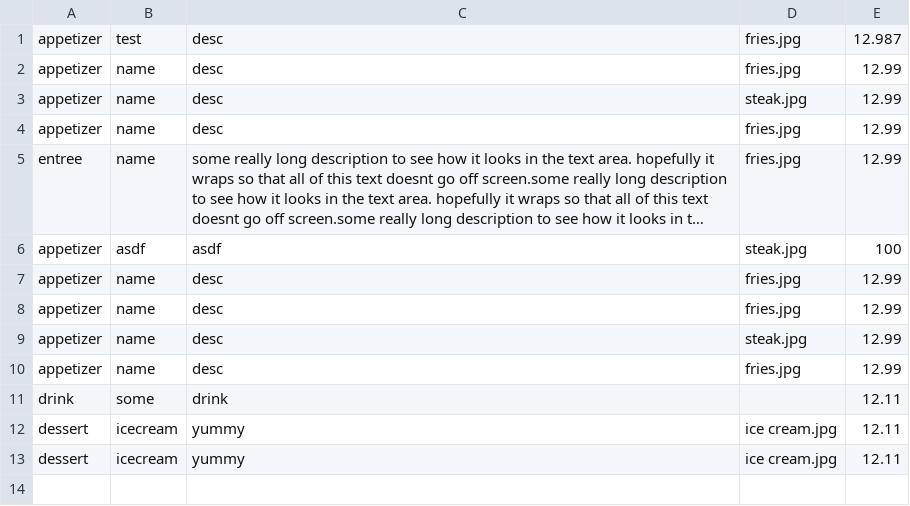
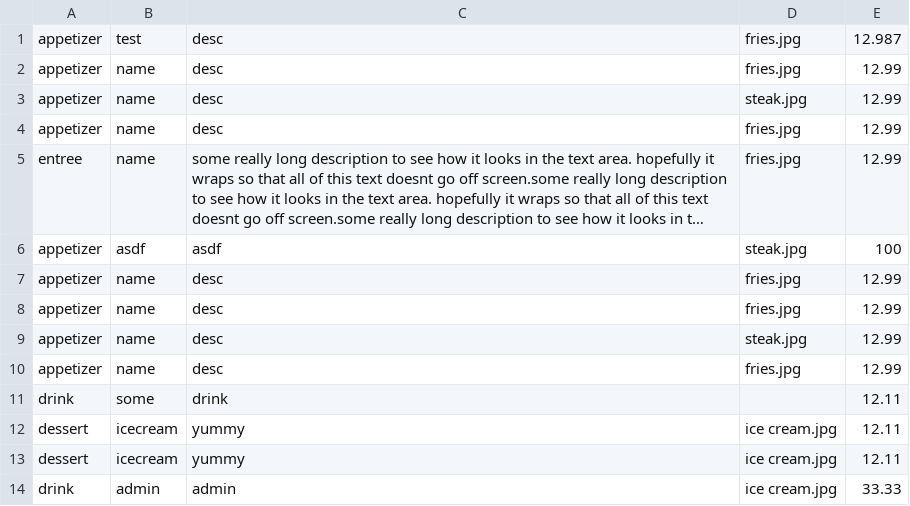
Before and after one commit to mzettle/CSE360-Group-Project, a TSV file: eclipse/RestaurantOrder/menu.tsv, drawn as a sheet; long unchanged cells end in …; the diff names each change by its address in the sheet, - before the commit and + after, or states it on an @@ line.

Commit message:
added admin view

```diff
--- a/eclipse/RestaurantOrder/menu.tsv
+++ b/eclipse/RestaurantOrder/menu.tsv
+row 14: drink | admin | admin | ice cream.jpg | 33.33
```
Also changed, not shown: eclipse/RestaurantOrder/users.tsv, 5 other files.
